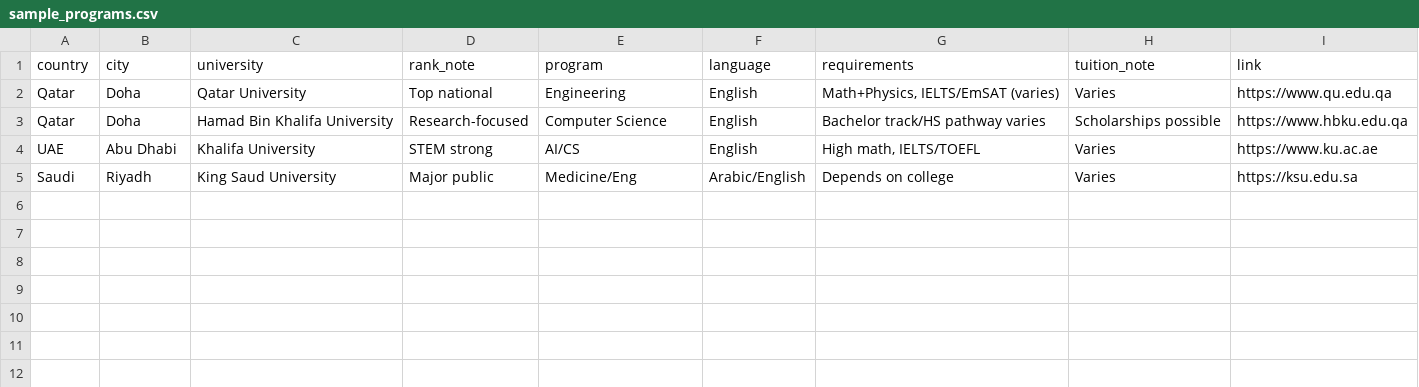
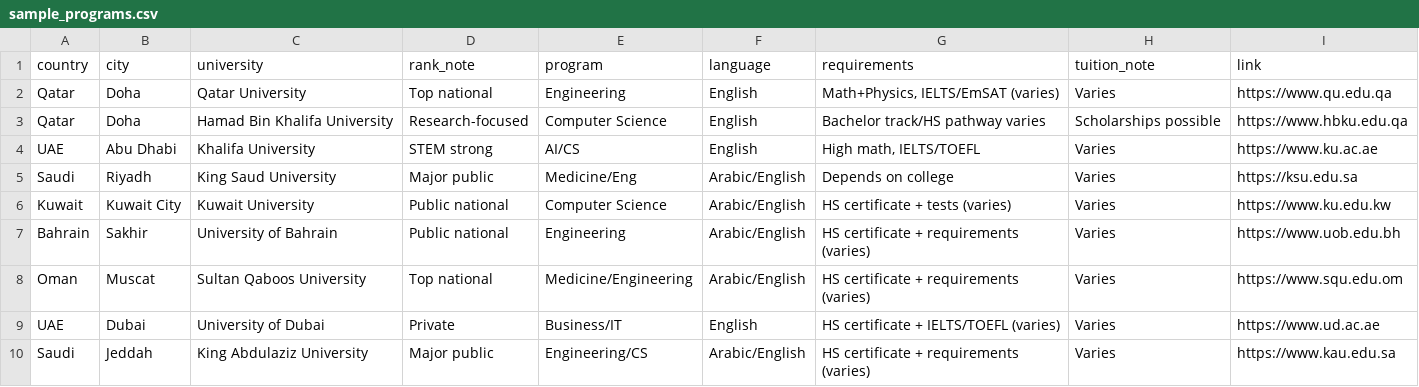
Before and after one commit to Alkuwari91/gulf-uni-guide-ai, a CSV file: data/sample_programs.csv, drawn as a sheet.

Commit message:
Update sample_programs.csv

```diff
--- a/data/sample_programs.csv
+++ b/data/sample_programs.csv
@@ -5 +5,6 @@ UAE,Abu Dhabi,Khalifa University,STEM strong,AI/CS,English,"High math, IELTS/TOE
 Saudi,Riyadh,King Saud University,Major public,Medicine/Eng,Arabic/English,"Depends on college",Varies,https://ksu.edu.sa
+Kuwait,Kuwait City,Kuwait University,Public national,Computer Science,Arabic/English,HS certificate + tests (varies),Varies,https://www.ku.edu.kw
+Bahrain,Sakhir,University of Bahrain,Public national,Engineering,Arabic/English,HS certificate + requirements (varies),Varies,https://www.uob.edu.bh
+Oman,Muscat,Sultan Qaboos University,Top national,Medicine/Engineering,Arabic/English,HS certificate + requirements (varies),Varies,https://www.squ.edu.om
+UAE,Dubai,University of Dubai,Private,Business/IT,English,HS certificate + IELTS/TOEFL (varies),Varies,https://www.ud.ac.ae
+Saudi,Jeddah,King Abdulaziz University,Major public,Engineering/CS,Arabic/English,HS certificate + requirements (varies),Varies,https://www.kau.edu.sa
```
